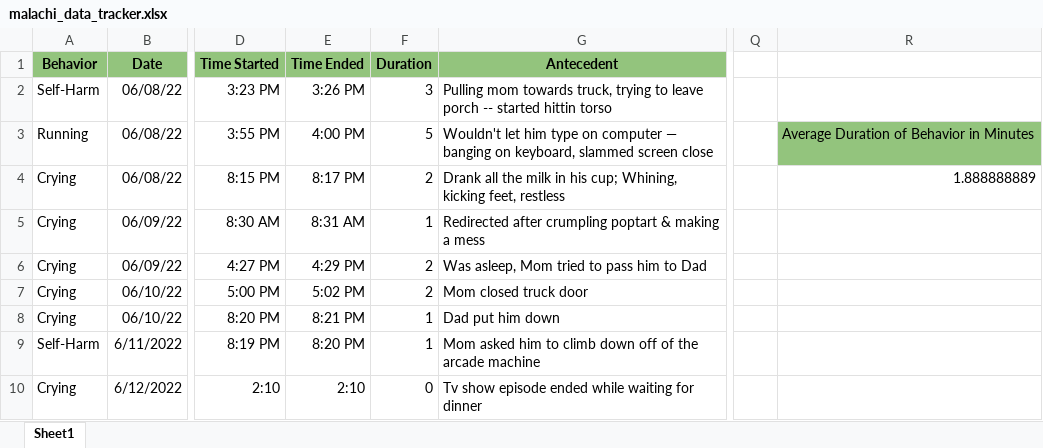
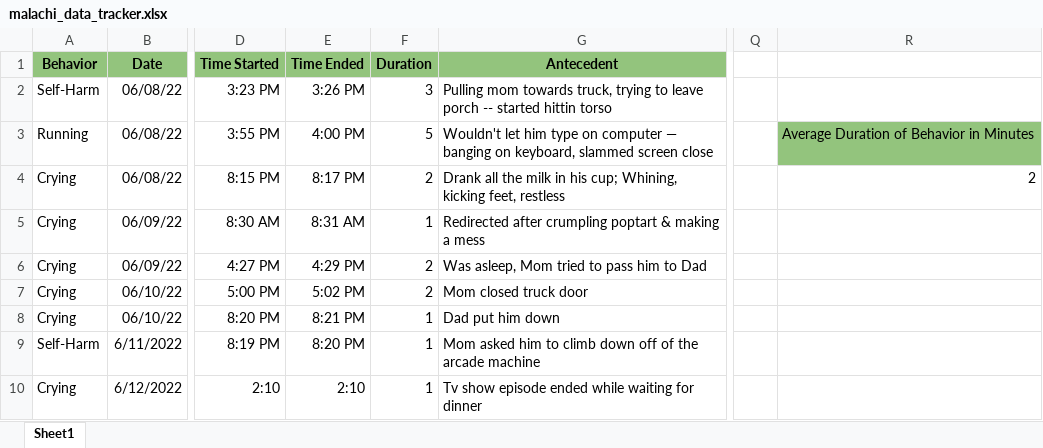
Before and after one commit to micahtml/Behavior-Tracker, an Excel workbook: malachi_data_tracker.xlsx, sheet Sheet1, drawn as a sheet; only a part is shown, gaps mark what is left out; values as stored, in another font and other column widths than the file's, no borders; charts and pictures not drawn; the diff names each change by its address in the sheet, - before the commit and + after, or states it on an @@ line.

Commit message:
manual file update

```diff
--- a/malachi_data_tracker.xlsx (sheet Sheet1)
+++ b/malachi_data_tracker.xlsx (sheet Sheet1)
-R4: 1.888888889
+R4: 2
-F10 (Duration): 0
+F10 (Duration): 1
```
